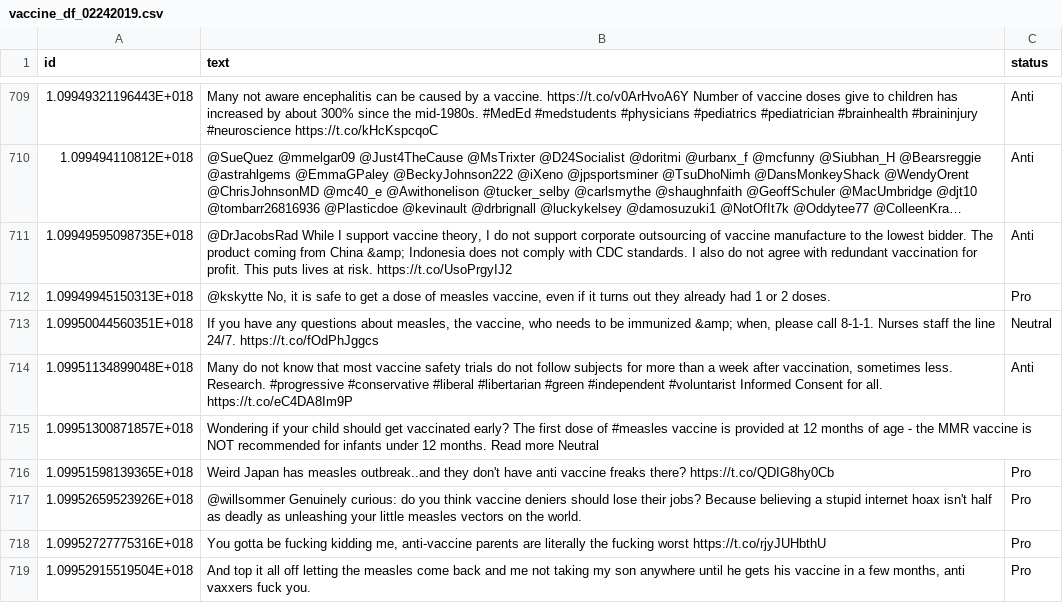
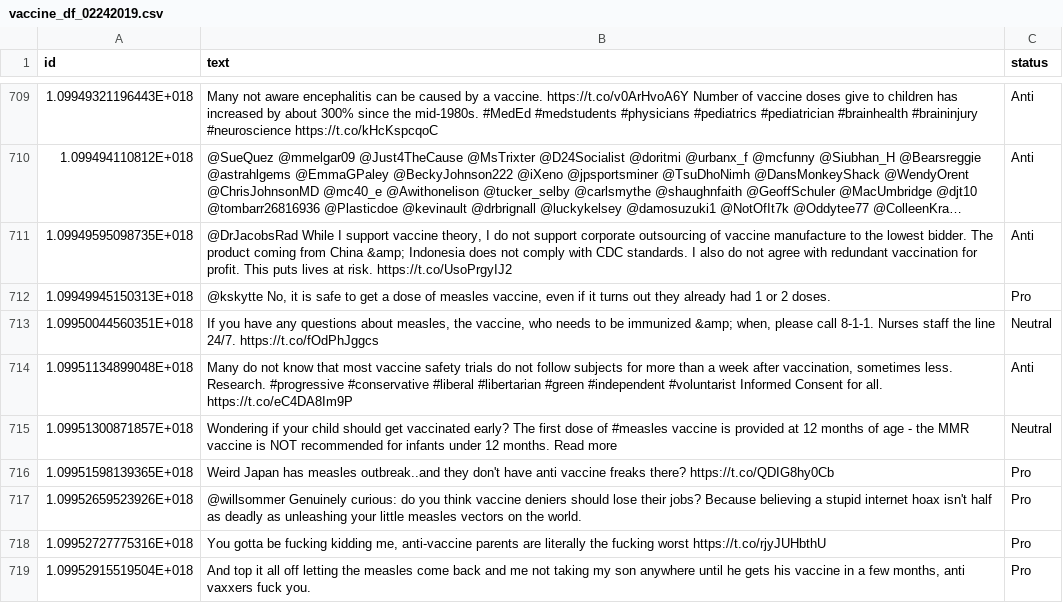
Before and after one commit to verascity/data-analysis, a CSV file: vaxx-happens/vaccine_df_02242019.csv, drawn as a sheet; only a part is shown, gaps mark what is left out; long unchanged cells end in …; the diff names each change by its address in the sheet, - before the commit and + after, or states it on an @@ line.

```diff
--- a/vaxx-happens/vaccine_df_02242019.csv
+++ b/vaxx-happens/vaccine_df_02242019.csv
-B715 (text): …Read more Neutral
+B715 (text): …Read more
-C715 (status): (empty)
+C715 (status): Neutral
```
Also changed, not shown: vaxx-happens/vaccine_df_01312019.csv.
